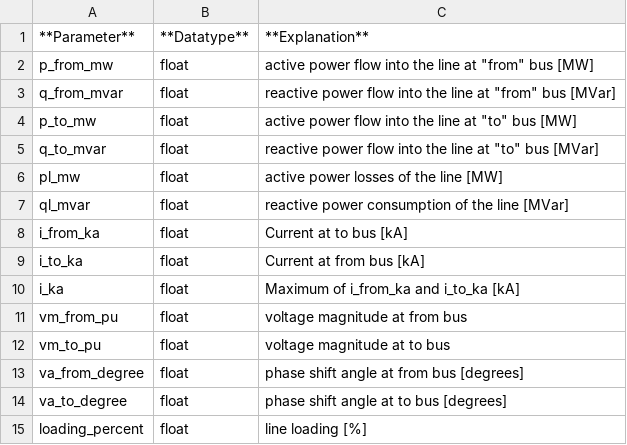
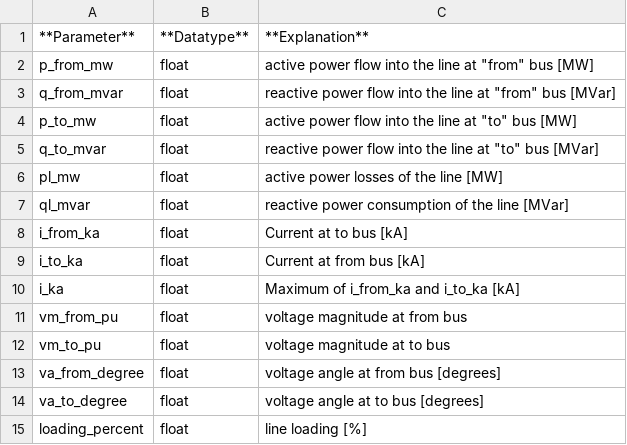
Before and after one commit to e2nIEE/pandapower, a CSV file: doc/elements/line_res.csv, drawn as a sheet.

```diff
--- a/doc/elements/line_res.csv
+++ b/doc/elements/line_res.csv
@@ -12,4 +12,4 @@ vm_from_pu;float;voltage magnitude at from bus
 vm_to_pu;float;voltage magnitude at to bus
-va_from_degree;float;phase shift angle at from bus [degrees]
-va_to_degree;float;phase shift angle at to bus [degrees]
+va_from_degree;float;voltage angle at from bus [degrees]
+va_to_degree;float;voltage angle at to bus [degrees]
 loading_percent;float;line loading [%]
```
Also changed, not shown: doc/elements/trafo3w_res.csv, doc/elements/trafo_res.csv.
